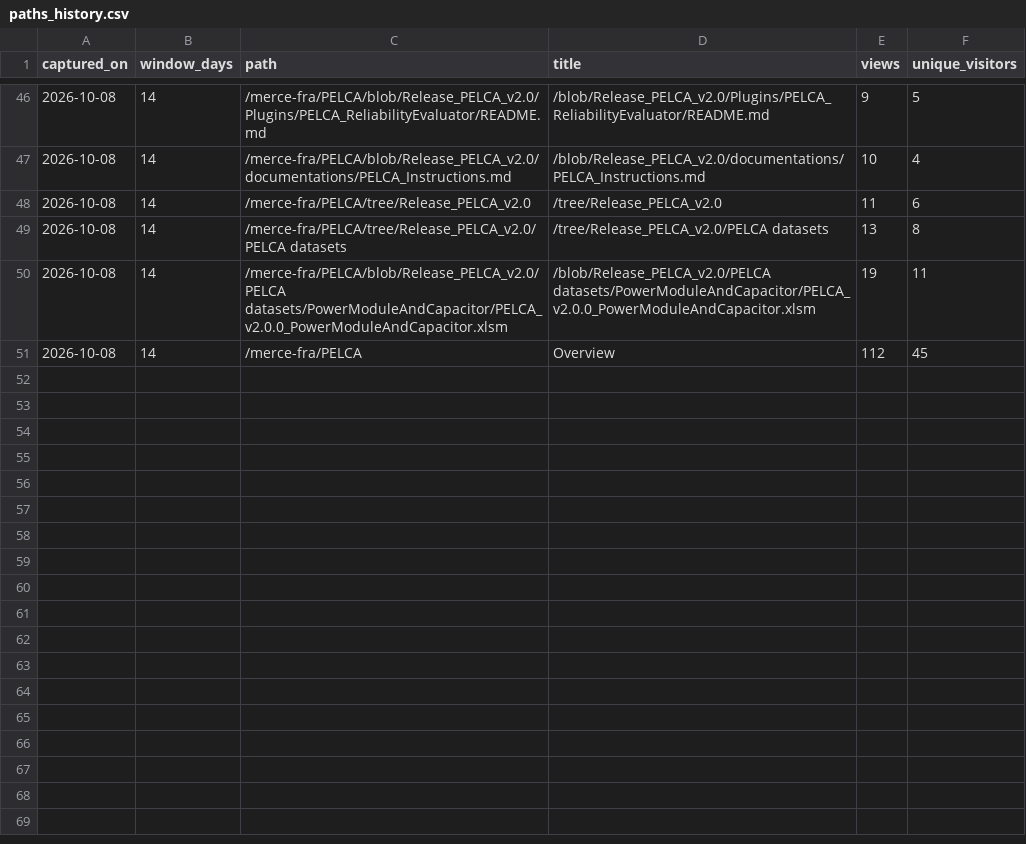
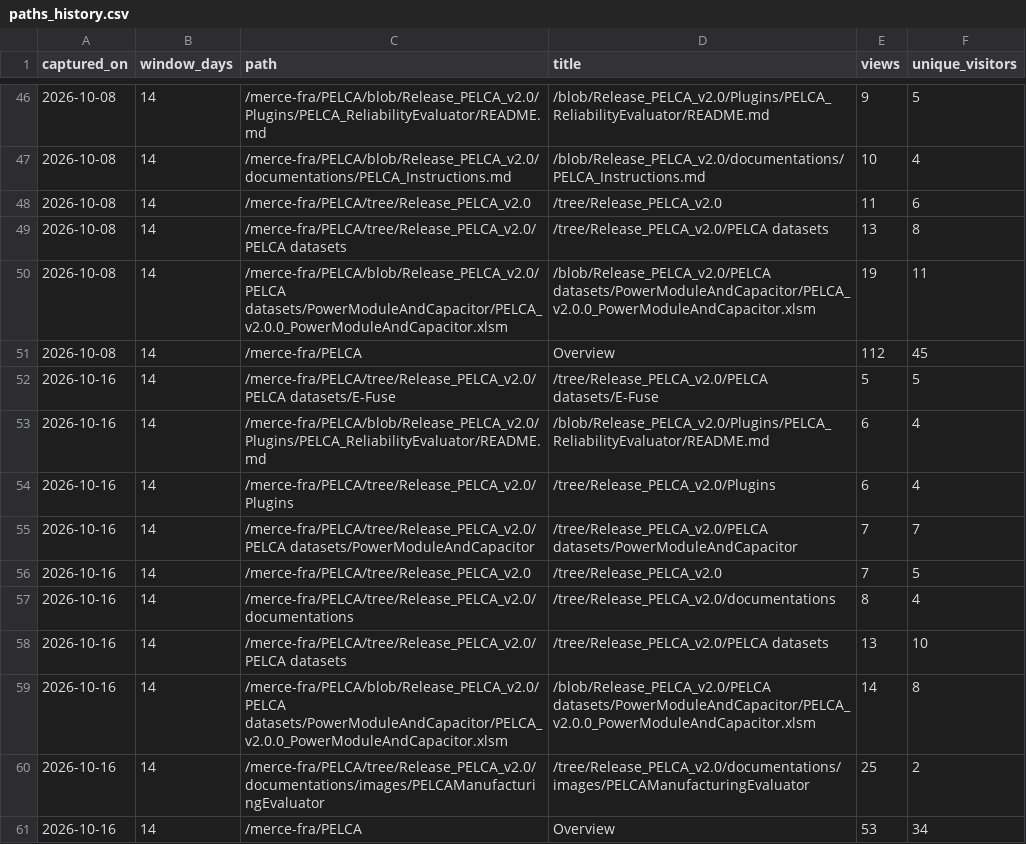
Before and after one commit to pelca-analytics/pelca-analytics.github.io, a CSV file: paths_history.csv, drawn as a sheet; only a part is shown, gaps mark what is left out.

```diff
--- a/paths_history.csv
+++ b/paths_history.csv
@@ -51 +51,11 @@ captured_on,window_days,path,title,views,unique_visitors
 2026-10-08,14,/merce-fra/PELCA,Overview,112,45
+2026-10-16,14,/merce-fra/PELCA/tree/Release_PELCA_v2.0/PELCA datasets/E-Fuse,/tree/Release_PELCA_v2.0/PELCA datasets/E-Fuse,5,5
+2026-10-16,14,/merce-fra/PELCA/blob/Release_PELCA_v2.0/Plugins/PELCA_ReliabilityEvaluator/README.md,/blob/Release_PELCA_v2.0/Plugins/PELCA_ReliabilityEvaluator/README.md,6,4
+2026-10-16,14,/merce-fra/PELCA/tree/Release_PELCA_v2.0/Plugins,/tree/Release_PELCA_v2.0/Plugins,6,4
+2026-10-16,14,/merce-fra/PELCA/tree/Release_PELCA_v2.0/PELCA datasets/PowerModuleAndCapacitor,/tree/Release_PELCA_v2.0/PELCA datasets/PowerModuleAndCapacitor,7,7
+2026-10-16,14,/merce-fra/PELCA/tree/Release_PELCA_v2.0,/tree/Release_PELCA_v2.0,7,5
+2026-10-16,14,/merce-fra/PELCA/tree/Release_PELCA_v2.0/documentations,/tree/Release_PELCA_v2.0/documentations,8,4
+2026-10-16,14,/merce-fra/PELCA/tree/Release_PELCA_v2.0/PELCA datasets,/tree/Release_PELCA_v2.0/PELCA datasets,13,10
+2026-10-16,14,/merce-fra/PELCA/blob/Release_PELCA_v2.0/PELCA datasets/PowerModuleAndCapacitor/PELCA_v2.0.0_PowerModuleAndCapacitor.xlsm,/blob/Release_PELCA_v2.0/PELCA datasets/PowerModuleAndCapacitor/PELCA_v2.0.0_PowerModuleAndCapacitor.xlsm,14,8
+2026-10-16,14,/merce-fra/PELCA/tree/Release_PELCA_v2.0/documentations/images/PELCAManufacturingEvaluator,/tree/Release_PELCA_v2.0/documentations/images/PELCAManufacturingEvaluator,25,2
+2026-10-16,14,/merce-fra/PELCA,Overview,53,34
```
Also changed, not shown: referrers_history.csv, release_download_history.csv, 14 other files.
